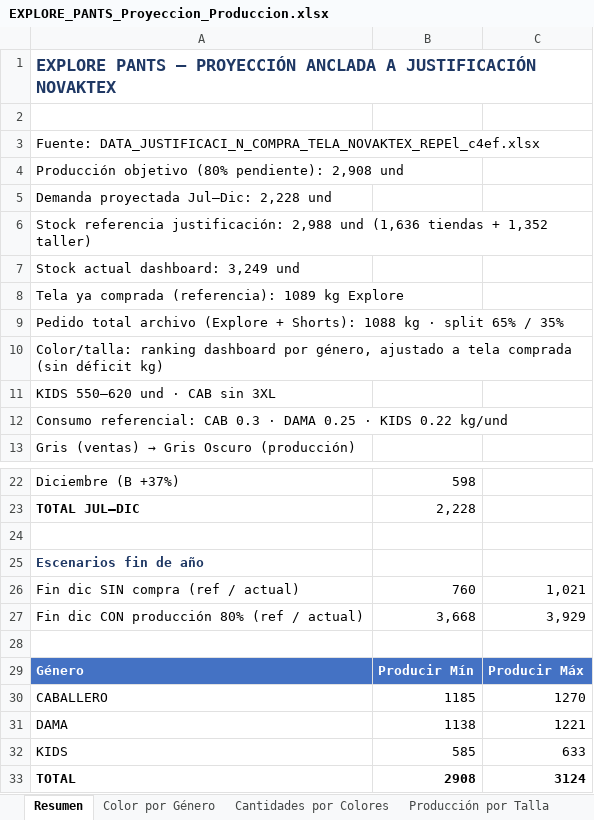
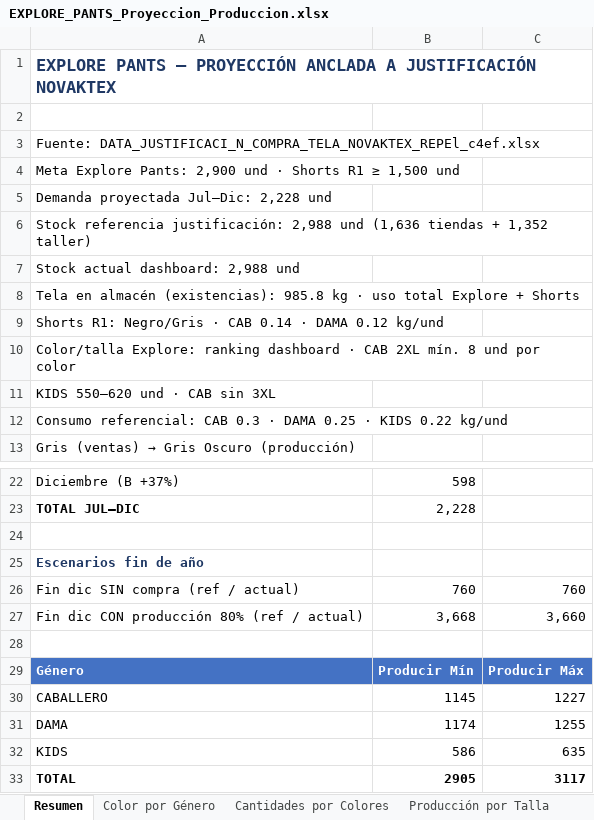
Before and after one commit to scm-svg/Data-Analyst, an Excel workbook: EXPLORE_PANTS_Proyeccion_Produccion.xlsx, sheet Resumen, drawn as a sheet; only a part is shown, gaps mark what is left out; values as stored, in another font and other column widths than the file's, no borders; the diff names each change by its address in the sheet, - before the commit and + after, or states it on an @@ line.

```diff
--- a/EXPLORE_PANTS_Proyeccion_Produccion.xlsx (sheet Resumen)
+++ b/EXPLORE_PANTS_Proyeccion_Produccion.xlsx (sheet Resumen)
-A4: Producción objetivo (80% pendiente): 2,908 und
+A4: Meta Explore Pants: 2,900 und · Shorts R1 ≥ 1,500 und
-A7: Stock actual dashboard: 3,249 und
+A7: Stock actual dashboard: 2,988 und
-A8: Tela ya comprada (referencia): 1089 kg Explore
+A8: Tela en almacén (existencias): 985.8 kg · uso total Explore + Shorts
-A9: Pedido total archivo (Explore + Shorts): 1088 kg · split 65% / 35%
+A9: Shorts R1: Negro/Gris · CAB 0.14 · DAMA 0.12 kg/und
-A10: Color/talla: ranking dashboard por género, ajustado a tela comprada (sin déficit kg)
+A10: Color/talla Explore: ranking dashboard · CAB 2XL mín. 8 und por color
-C26: 1,021
+C26: 760
-C27: 3,929
+C27: 3,660
-B30: 1185
+B30: 1145
-C30: 1270
+C30: 1227
-B31: 1138
+B31: 1174
-C31: 1221
+C31: 1255
-B32: 585
+B32: 586
-C32: 633
+C32: 635
-B33: 2908
+B33: 2905
-C33: 3124
+C33: 3117
```
Also changed, not shown: sheet Producción Color × Talla, sheet Producción por Talla, sheet Color por Género, sheet Verificación Tela, sheet Cantidades por Colores, sheet Metodología, other sheet tabs, 2 other files.
